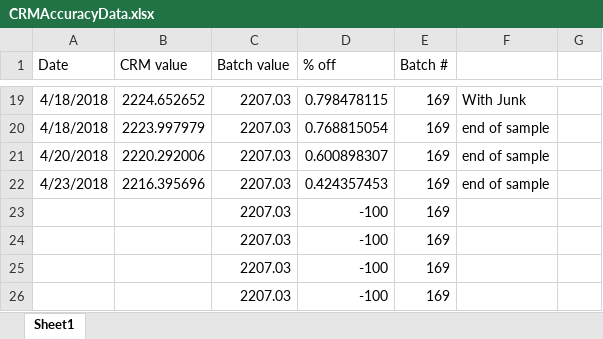
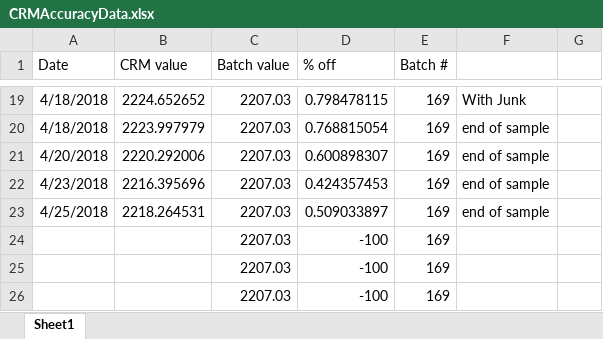
Before and after one commit to SilbigerLab/Titrator, an Excel workbook: Data/CRMAccuracyData.xlsx, sheet Sheet1, drawn as a sheet; only a part is shown, gaps mark what is left out; values as stored, in another font and other column widths than the file's, no borders; removed rows and columns are numbered as before the commit, all else as after; the diff names each change by its address in the sheet, - before the commit and + after, or states it on an @@ line.

```diff
--- a/Data/CRMAccuracyData.xlsx (sheet Sheet1)
+++ b/Data/CRMAccuracyData.xlsx (sheet Sheet1)
-row 23:  |  | 2207.03 | -100 | 169
+row 23: 4/25/2018 | 2218.264531 | 2207.03 | 0.509033897 | 169 | end of sample
```
Also changed, not shown: 11 other files.
